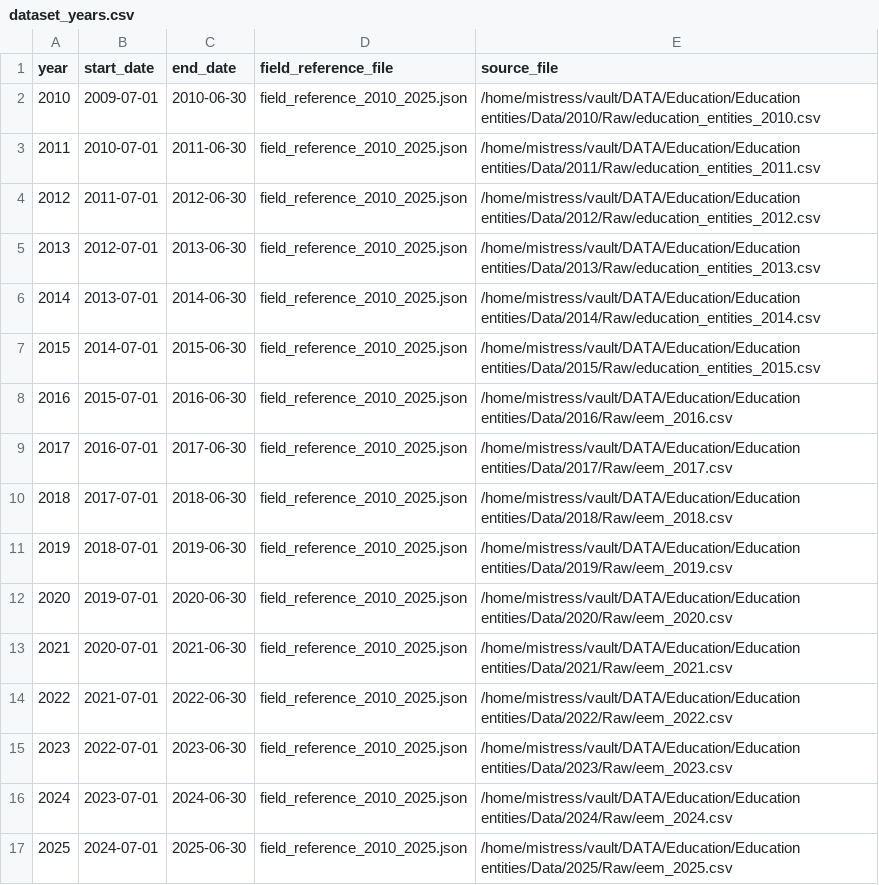
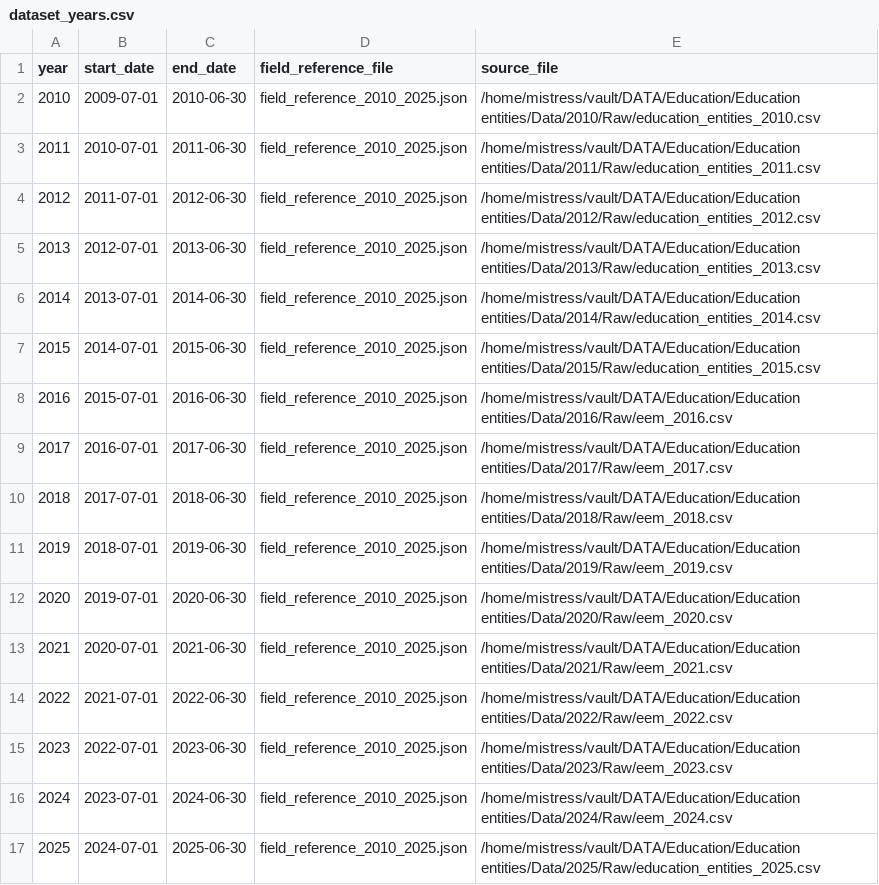
Before and after one commit to data-driven-detroit/mischooldata_etl, a CSV file: mischooldata_etl/eem/conf/dataset_years.csv, drawn as a sheet.

Commit message:
updated 2025 file

```diff
--- a/mischooldata_etl/eem/conf/dataset_years.csv
+++ b/mischooldata_etl/eem/conf/dataset_years.csv
@@ -16,2 +16,2 @@ year,start_date,end_date,field_reference_file,source_file
 2024,2023-07-01,2024-06-30,field_reference_2010_2025.json,/home/mistress/vault/DATA/Education/Education entities/Data/2024/Raw/eem_2024.csv
-2025,2024-07-01,2025-06-30,field_reference_2010_2025.json,/home/mistress/vault/DATA/Education/Education entities/Data/2025/Raw/eem_2025.csv
+2025,2024-07-01,2025-06-30,field_reference_2010_2025.json,/home/mistress/vault/DATA/Education/Education entities/Data/2025/Raw/education_entities_2025.csv
```
